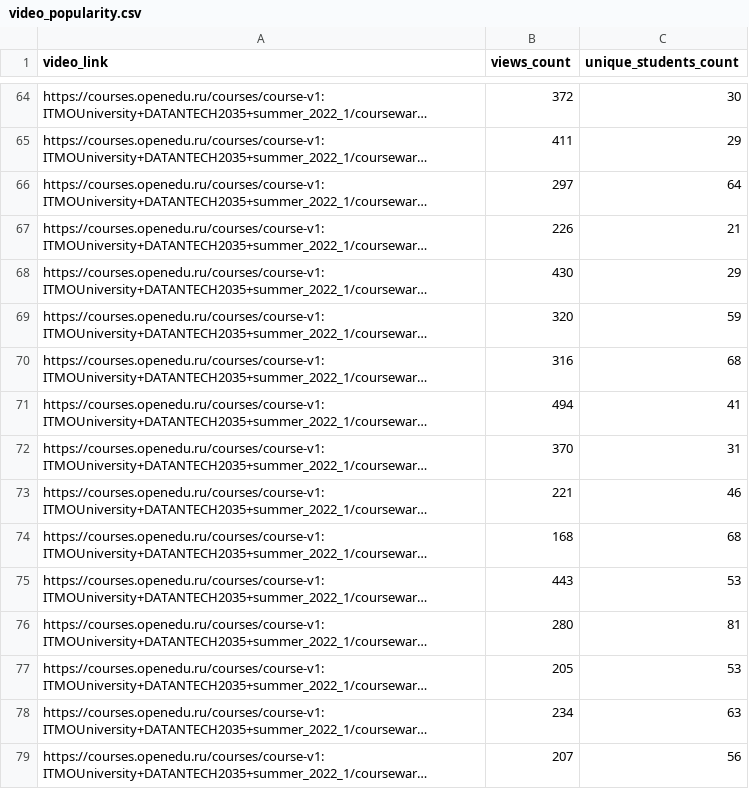
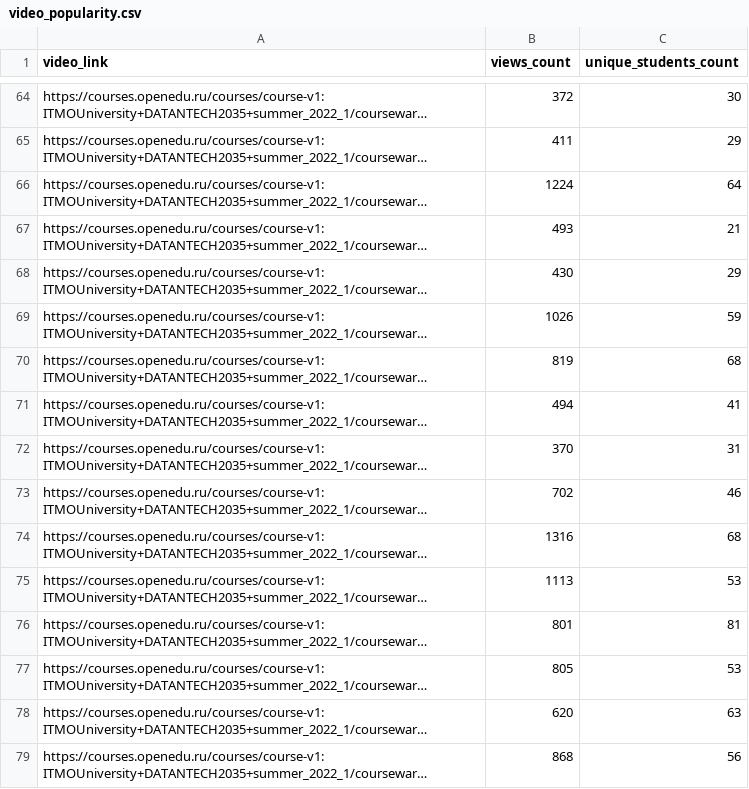
Before and after one commit to rakhmukova/edx-analyser-backend, a CSV file: backend/metric_results/DATANTECH2035/video/video_popularity.csv, drawn as a sheet; only a part is shown, gaps mark what is left out; long unchanged cells end in …; the diff covers the shown part only; the diff names each change by its address in the sheet, - before the commit and + after, or states it on an @@ line.

Commit message:
Updated query results

```diff
--- a/backend/metric_results/DATANTECH2035/video/video_popularity.csv
+++ b/backend/metric_results/DATANTECH2035/video/video_popularity.csv
-B66 (views_count): 297
+B66 (views_count): 1224
-B67 (views_count): 226
+B67 (views_count): 493
-B69 (views_count): 320
+B69 (views_count): 1026
-B70 (views_count): 316
+B70 (views_count): 819
-B73 (views_count): 221
+B73 (views_count): 702
-B74 (views_count): 168
+B74 (views_count): 1316
-B75 (views_count): 443
+B75 (views_count): 1113
-B76 (views_count): 280
+B76 (views_count): 801
-B77 (views_count): 205
+B77 (views_count): 805
-B78 (views_count): 234
+B78 (views_count): 620
-B79 (views_count): 207
+B79 (views_count): 868
```
Also changed, not shown: 11 added rows, 11 removed rows and 94 edited cells elsewhere in this file, 1 other file.
